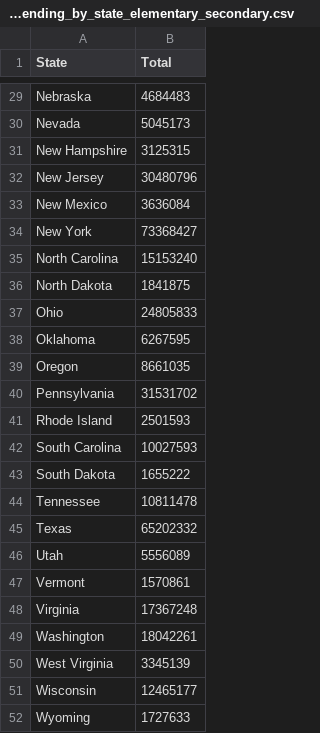
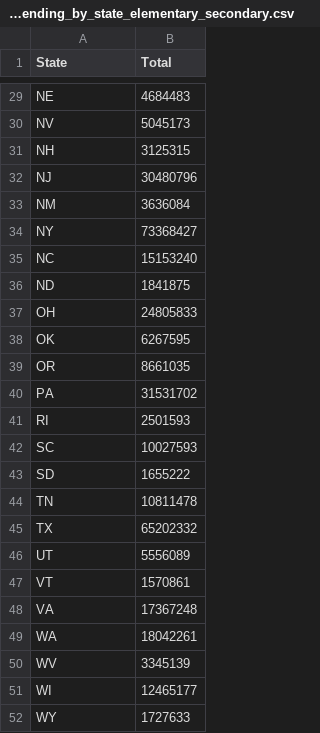
Before and after one commit to slhodak/eduworld, a CSV file: eduworld/src/data/spending2018/2018_spending_by_state_elementary_secondary.csv, drawn as a sheet; only a part is shown, gaps mark what is left out; the diff covers the shown part only; the diff names each change by its address in the sheet, - before the commit and + after, or states it on an @@ line.

Commit message:
Work out us states choropleth for education spending; needs revision

```diff
--- a/eduworld/src/data/spending2018/2018_spending_by_state_elementary_secondary.csv
+++ b/eduworld/src/data/spending2018/2018_spending_by_state_elementary_secondary.csv
-A29 (State): Nebraska
+A29 (State): NE
-A30 (State): Nevada
+A30 (State): NV
-A31 (State): New Hampshire
+A31 (State): NH
-A32 (State): New Jersey
+A32 (State): NJ
-A33 (State): New Mexico
+A33 (State): NM
-A34 (State): New York
+A34 (State): NY
-A35 (State): North Carolina
+A35 (State): NC
-A36 (State): North Dakota
+A36 (State): ND
-A37 (State): Ohio
+A37 (State): OH
-A38 (State): Oklahoma
+A38 (State): OK
-A39 (State): Oregon
+A39 (State): OR
-A40 (State): Pennsylvania
+A40 (State): PA
-A41 (State): Rhode Island
+A41 (State): RI
-A42 (State): South Carolina
+A42 (State): SC
-A43 (State): South Dakota
+A43 (State): SD
-A44 (State): Tennessee
+A44 (State): TN
-A45 (State): Texas
+A45 (State): TX
-A46 (State): Utah
+A46 (State): UT
-A47 (State): Vermont
+A47 (State): VT
-A48 (State): Virginia
+A48 (State): VA
-A49 (State): Washington
+A49 (State): WA
-A50 (State): West Virginia
+A50 (State): WV
-A51 (State): Wisconsin
+A51 (State): WI
-A52 (State): Wyoming
+A52 (State): WY
```
Also changed, not shown: 27 edited cells elsewhere in this file, 11 other files.
